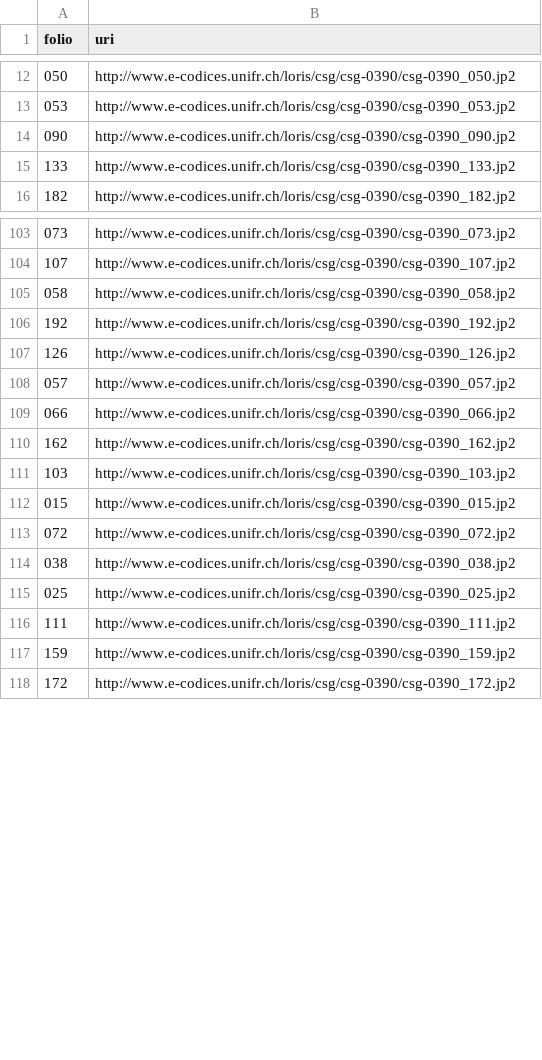
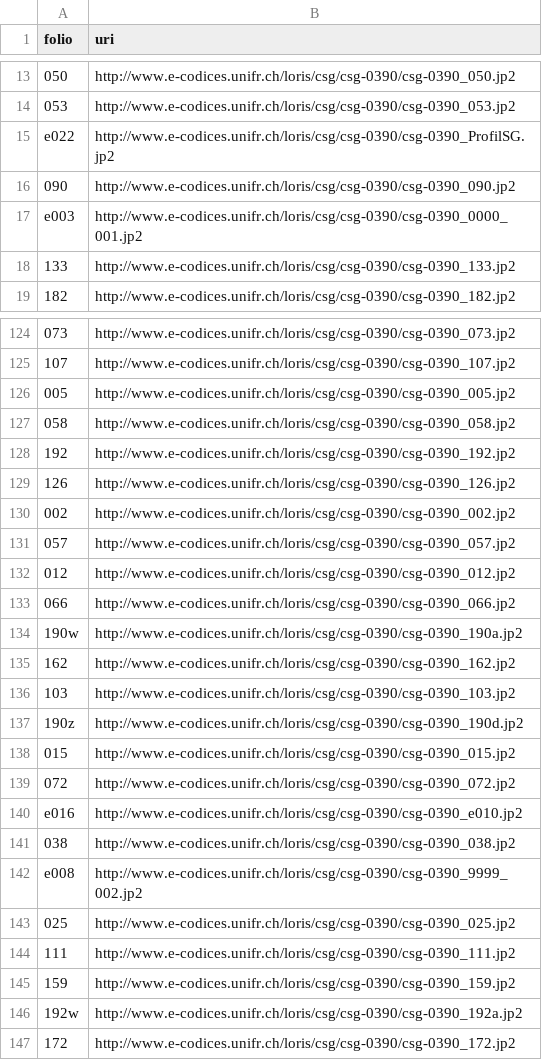
Before and after one commit to DDMAL/cantus, a CSV file: public/data_dumps/folio_mapping/127.csv, drawn as a sheet; only a part is shown, gaps mark what is left out; the diff covers the shown part only.

Commit message:
New: All pages now have a folio name

```diff
--- a/public/data_dumps/folio_mapping/127.csv
+++ b/public/data_dumps/folio_mapping/127.csv
@@ -13,3 +14,5 @@ folio,uri
 053,http://www.e-codices.unifr.ch/loris/csg/csg-0390/csg-0390_053.jp2
+e022,http://www.e-codices.unifr.ch/loris/csg/csg-0390/csg-0390_ProfilSG.jp2
 090,http://www.e-codices.unifr.ch/loris/csg/csg-0390/csg-0390_090.jp2
+e003,http://www.e-codices.unifr.ch/loris/csg/csg-0390/csg-0390_0000_001.jp2
 133,http://www.e-codices.unifr.ch/loris/csg/csg-0390/csg-0390_133.jp2
@@ -104,2 +125,3 @@ folio,uri
 107,http://www.e-codices.unifr.ch/loris/csg/csg-0390/csg-0390_107.jp2
+005,http://www.e-codices.unifr.ch/loris/csg/csg-0390/csg-0390_005.jp2
 058,http://www.e-codices.unifr.ch/loris/csg/csg-0390/csg-0390_058.jp2
@@ -107,9 +129,15 @@ folio,uri
 126,http://www.e-codices.unifr.ch/loris/csg/csg-0390/csg-0390_126.jp2
+002,http://www.e-codices.unifr.ch/loris/csg/csg-0390/csg-0390_002.jp2
 057,http://www.e-codices.unifr.ch/loris/csg/csg-0390/csg-0390_057.jp2
+012,http://www.e-codices.unifr.ch/loris/csg/csg-0390/csg-0390_012.jp2
 066,http://www.e-codices.unifr.ch/loris/csg/csg-0390/csg-0390_066.jp2
+190w,http://www.e-codices.unifr.ch/loris/csg/csg-0390/csg-0390_190a.jp2
 162,http://www.e-codices.unifr.ch/loris/csg/csg-0390/csg-0390_162.jp2
 103,http://www.e-codices.unifr.ch/loris/csg/csg-0390/csg-0390_103.jp2
+190z,http://www.e-codices.unifr.ch/loris/csg/csg-0390/csg-0390_190d.jp2
 015,http://www.e-codices.unifr.ch/loris/csg/csg-0390/csg-0390_015.jp2
 072,http://www.e-codices.unifr.ch/loris/csg/csg-0390/csg-0390_072.jp2
+e016,http://www.e-codices.unifr.ch/loris/csg/csg-0390/csg-0390_e010.jp2
 038,http://www.e-codices.unifr.ch/loris/csg/csg-0390/csg-0390_038.jp2
+e008,http://www.e-codices.unifr.ch/loris/csg/csg-0390/csg-0390_9999_002.jp2
 025,http://www.e-codices.unifr.ch/loris/csg/csg-0390/csg-0390_025.jp2
@@ -117,2 +145,3 @@ folio,uri
 159,http://www.e-codices.unifr.ch/loris/csg/csg-0390/csg-0390_159.jp2
+192w,http://www.e-codices.unifr.ch/loris/csg/csg-0390/csg-0390_192a.jp2
 172,http://www.e-codices.unifr.ch/loris/csg/csg-0390/csg-0390_172.jp2
```
Also changed, not shown: 30 added rows elsewhere in this file, public/data_dumps/folio_mapping/128.csv, public/data_dumps/folio_mapping/133.csv.
